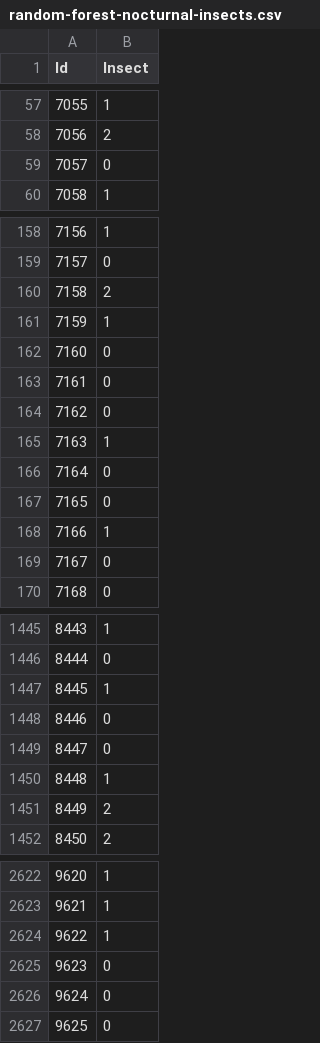
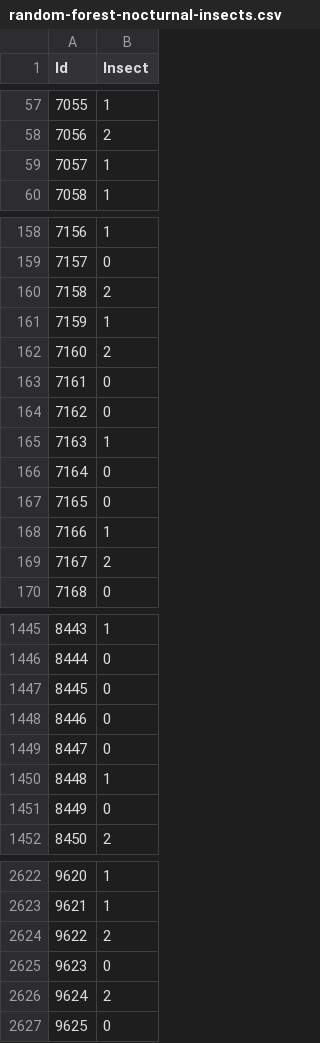
Before and after one commit to ivanlg1327/-nocturnal-insects-challenge, a CSV file: random-forest-nocturnal-insects.csv, drawn as a sheet; only a part is shown, gaps mark what is left out; the diff covers the shown part only.

```diff
--- a/random-forest-nocturnal-insects.csv
+++ b/random-forest-nocturnal-insects.csv
@@ -58,3 +58,3 @@ Id,Insect
 7056,2
-7057,0
+7057,1
 7058,1
@@ -161,3 +161,3 @@ Id,Insect
 7159,1
-7160,0
+7160,2
 7161,0
@@ -168,3 +168,3 @@ Id,Insect
 7166,1
-7167,0
+7167,2
 7168,0
@@ -1446,3 +1446,3 @@ Id,Insect
 8444,0
-8445,1
+8445,0
 8446,0
@@ -1450,3 +1450,3 @@ Id,Insect
 8448,1
-8449,2
+8449,0
 8450,2
@@ -2623,5 +2623,5 @@ Id,Insect
 9621,1
-9622,1
+9622,2
 9623,0
-9624,0
+9624,2
 9625,0
```
Also changed, not shown: 22 edited cells elsewhere in this file, 6 other files.
